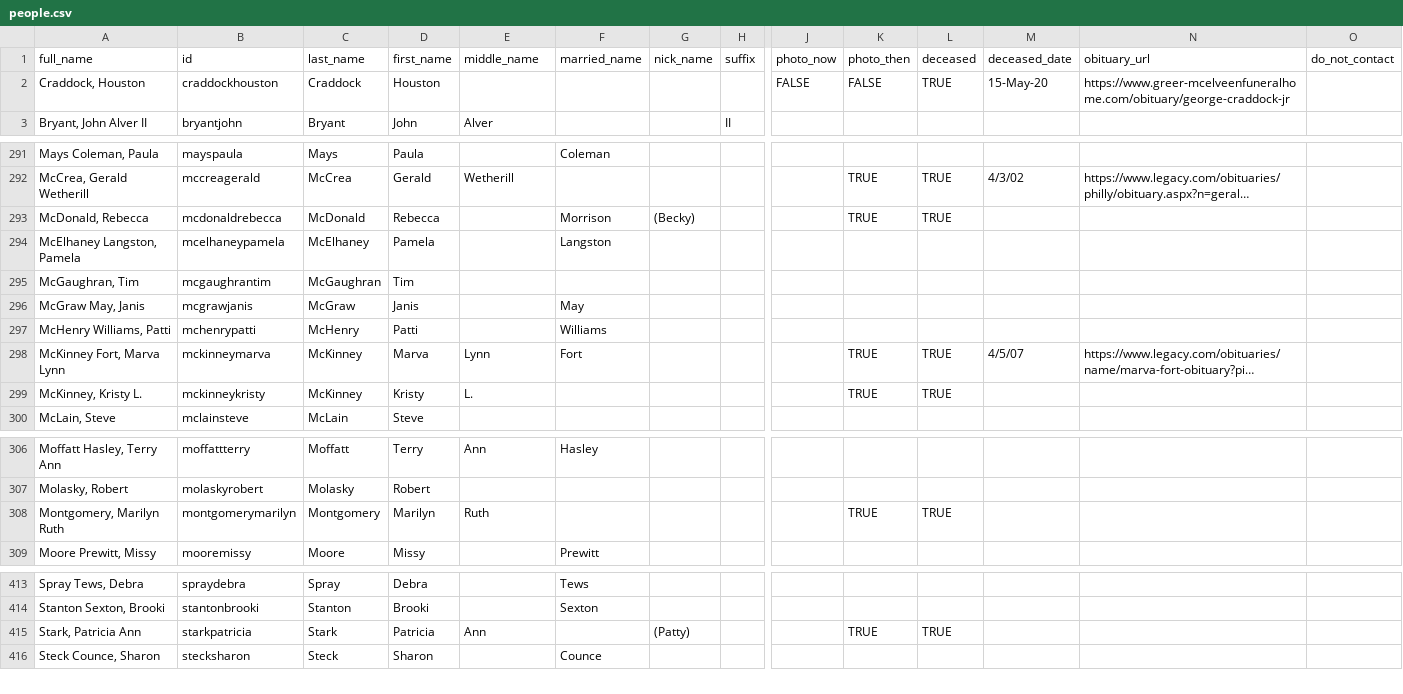
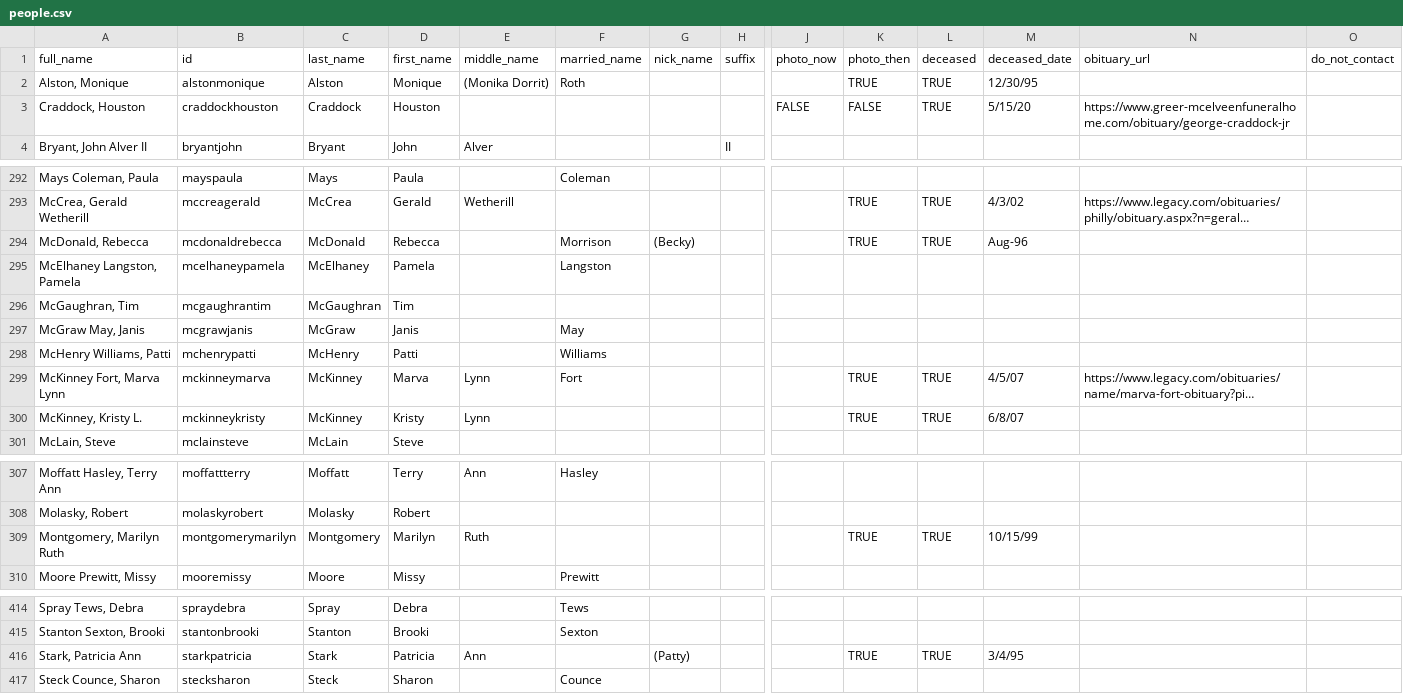
Before and after one commit to johnmparkinson/whs70, a CSV file: src/data/people.csv, drawn as a sheet; only a part is shown, gaps mark what is left out; long unchanged cells end in …; addresses are those after the commit; rows hold the shown columns only; the diff names each change by its address in the sheet, - before the commit and + after, or states it on an @@ line.

```diff
--- a/src/data/people.csv
+++ b/src/data/people.csv
+row 2: Alston, Monique | alstonmonique | Alston | Monique | (Monika Dorrit) | Roth |  |  |  | TRUE | TRUE | 12/30/95
-M3 (deceased_date): 15-May-20
+M3 (deceased_date): 5/15/20
-M294 (deceased_date): (empty)
+M294 (deceased_date): Aug-96
-E300 (middle_name): L.
+E300 (middle_name): Lynn
-M300 (deceased_date): (empty)
+M300 (deceased_date): 6/8/07
-M309 (deceased_date): (empty)
+M309 (deceased_date): 10/15/99
-M416 (deceased_date): (empty)
+M416 (deceased_date): 3/4/95
```
Also changed, not shown: 1 other file.
